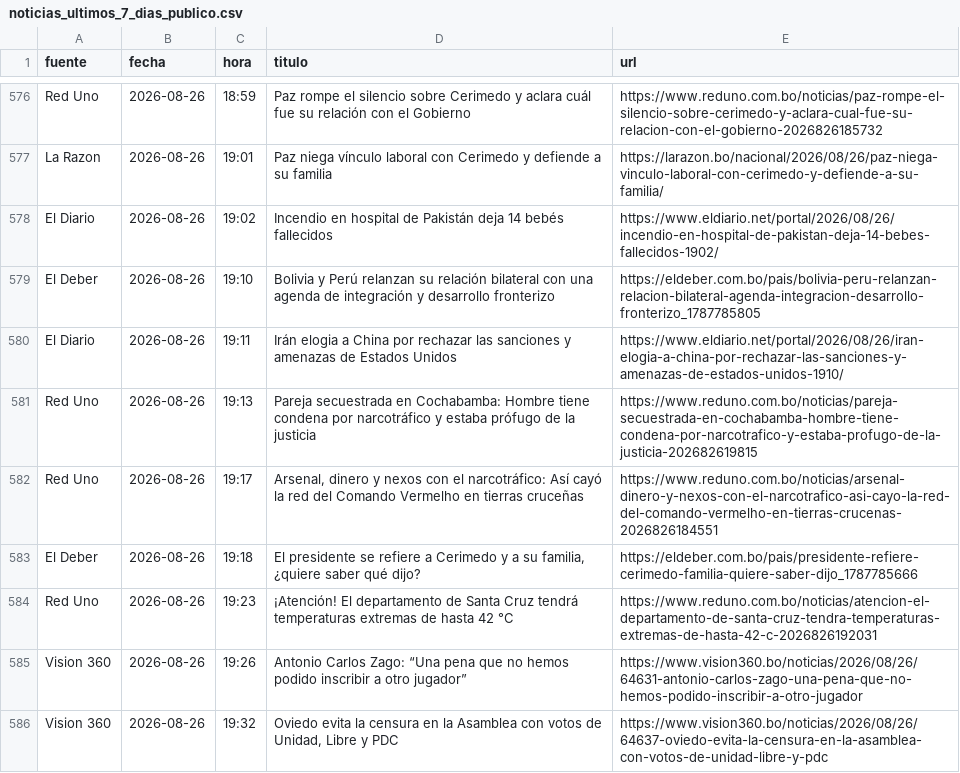
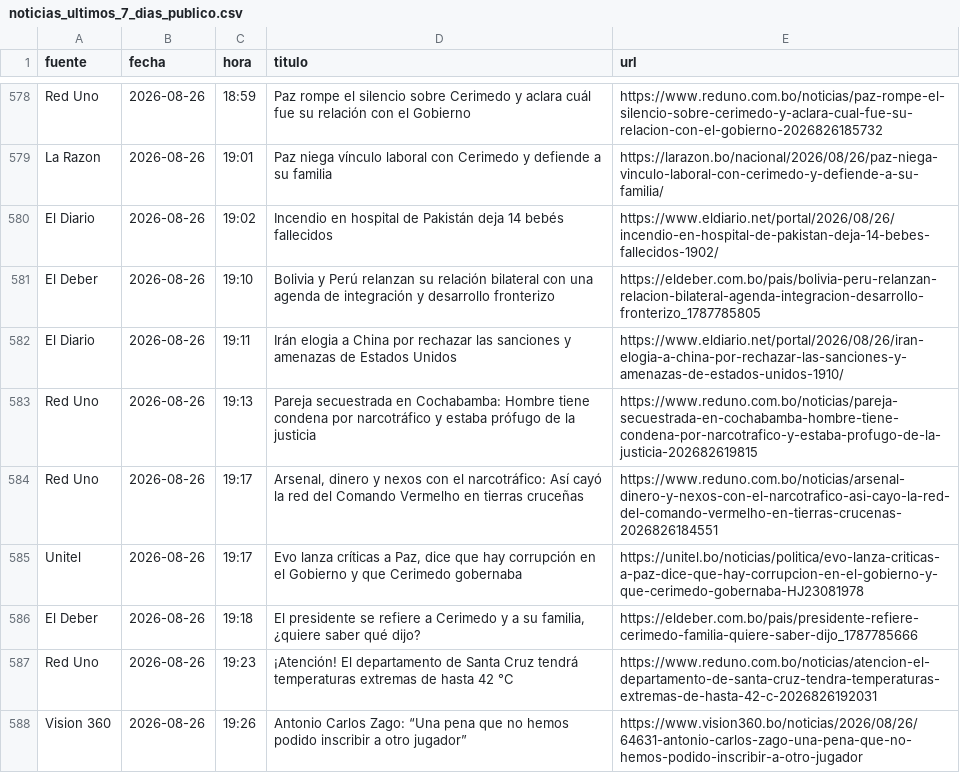
Before and after one commit to BohozX/Indices-de-Incertidumbre, a CSV file: noticias_ultimos_7_dias_publico.csv, drawn as a sheet; only a part is shown, gaps mark what is left out; the shorter side is filled out with more unchanged rows; the diff covers the shown part only; the diff names each change by its address in the sheet, - before the commit and + after, or states it on an @@ line.

```diff
--- a/noticias_ultimos_7_dias_publico.csv
+++ b/noticias_ultimos_7_dias_publico.csv
+row 585: Unitel | 2026-08-26 | 19:17 | Evo lanza críticas a Paz, dice que hay corrupción en el Gobierno y que Cerimedo gobernaba | https://unitel.bo/noticias/politica/evo-lanza-criticas-a-paz-dice-que-hay-corrupcion-en-el-gobierno-y-que-cerimedo-gobernaba-HJ23081978
```
Also changed, not shown: 20 added rows and 2 edited cells elsewhere in this file, 1 other file.
